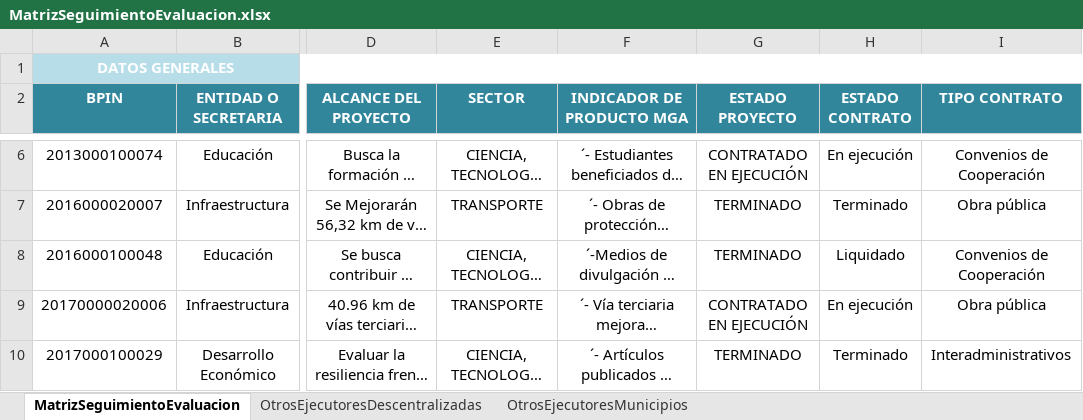
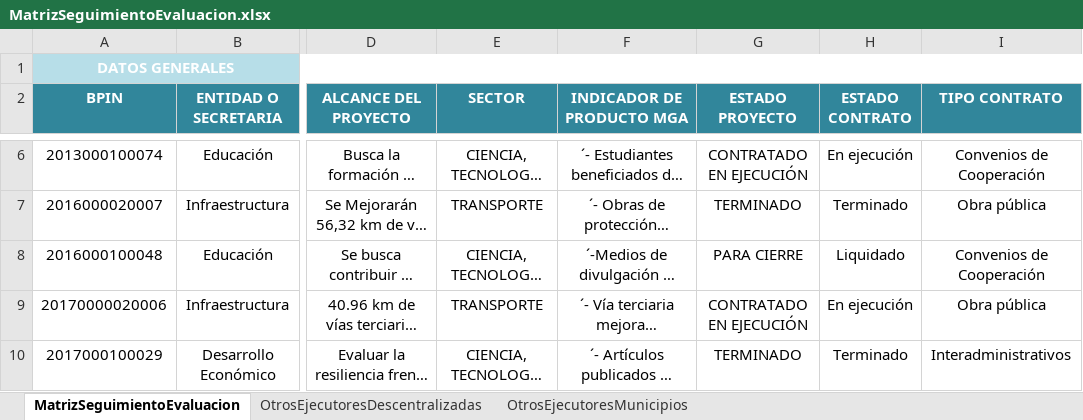
Before and after one commit to Dona121/Matriz-Evaluacion-Regalias, an Excel workbook: data/MatrizSeguimientoEvaluacion.xlsx, sheet MatrizSeguimientoEvaluacion, drawn as a sheet; only a part is shown, gaps mark what is left out; long unchanged cells end in …; values as stored, in another font and other column widths than the file's, no borders; table styles not drawn; the diff names each change by its address in the sheet, - before the commit and + after, or states it on an @@ line.

Commit message:
Add files via upload

```diff
--- a/data/MatrizSeguimientoEvaluacion.xlsx (sheet MatrizSeguimientoEvaluacion)
+++ b/data/MatrizSeguimientoEvaluacion.xlsx (sheet MatrizSeguimientoEvaluacion)
-G8 (ESTADO PROYECTO): TERMINADO
+G8 (ESTADO PROYECTO): PARA CIERRE
```
